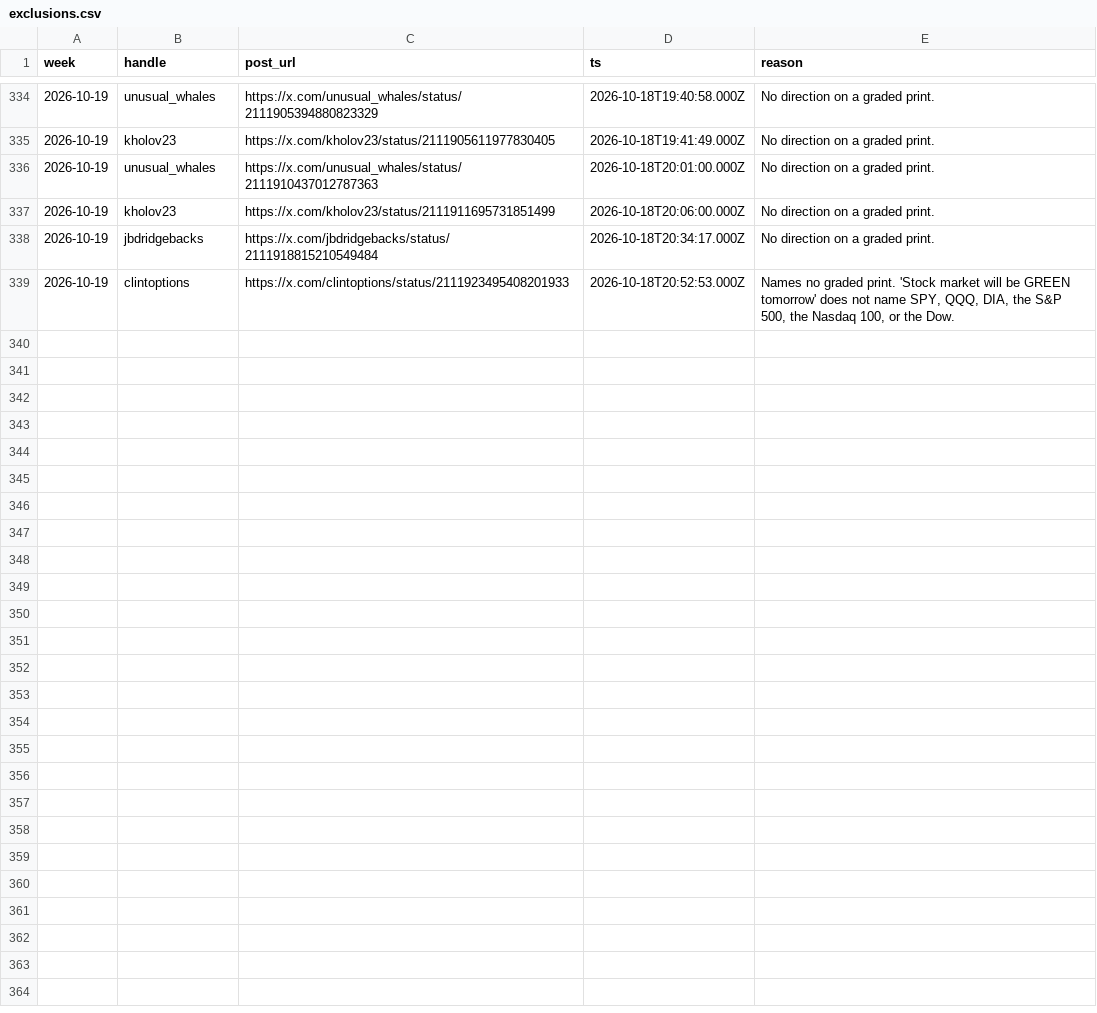
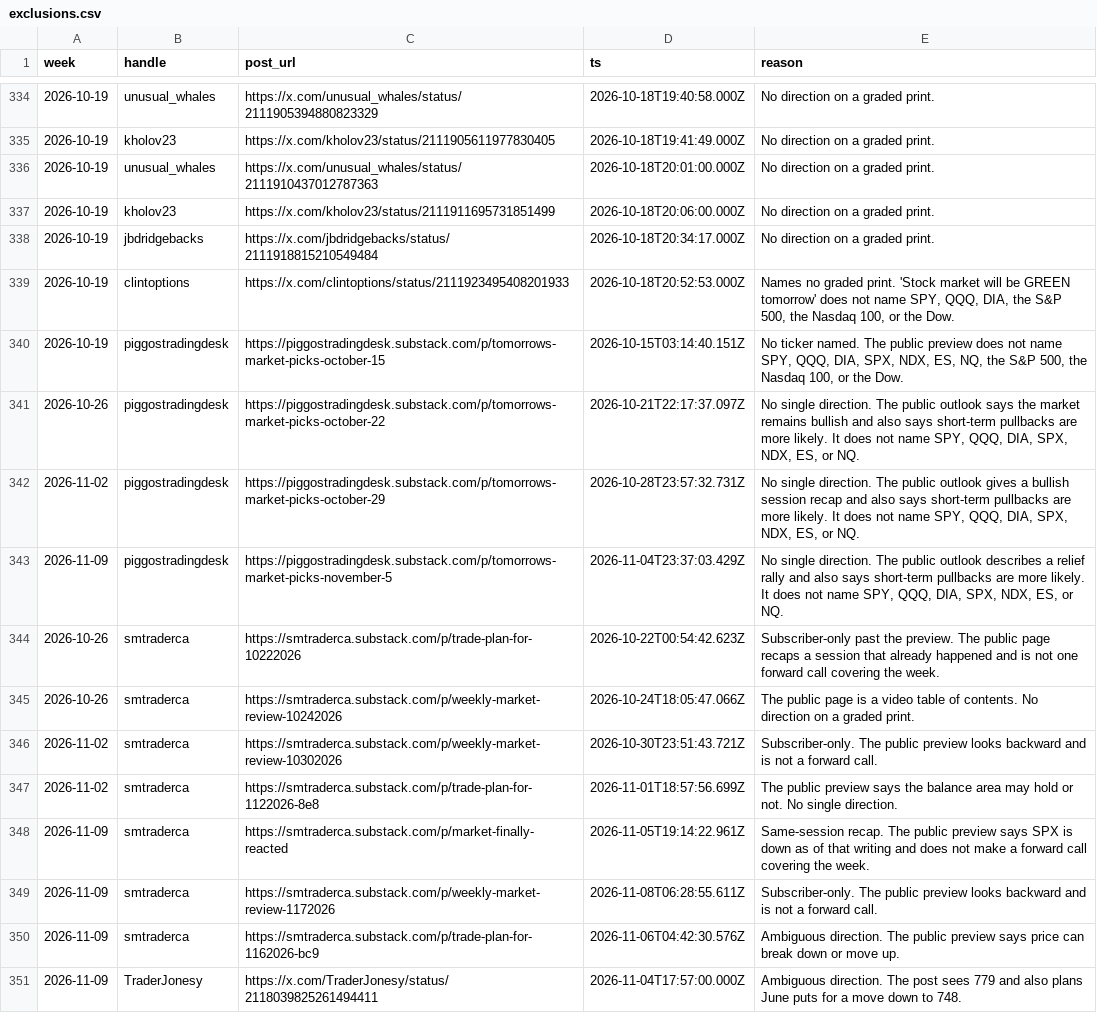
Before and after one commit to mclark-web/fintwittruth, a CSV file: data/calls/exclusions.csv, drawn as a sheet; only a part is shown, gaps mark what is left out.

```diff
--- a/data/calls/exclusions.csv
+++ b/data/calls/exclusions.csv
@@ -339 +339,13 @@ week,handle,post_url,ts,reason
 2026-10-19,clintoptions,https://x.com/clintoptions/status/2111923495408201933,2026-10-18T20:52:53.000Z,"Names no graded print. 'Stock market will be GREEN tomorrow' does not name SPY, QQQ, DIA, the S&P 500, the Nasdaq 100, or the Dow."
+2026-10-19,piggostradingdesk,https://piggostradingdesk.substack.com/p/tomorrows-market-picks-october-15,2026-10-15T03:14:40.151Z,"No ticker named. The public preview does not name SPY, QQQ, DIA, SPX, NDX, ES, NQ, the S&P 500, the Nasdaq 100, or the Dow."
+2026-10-26,piggostradingdesk,https://piggostradingdesk.substack.com/p/tomorrows-market-picks-october-22,2026-10-21T22:17:37.097Z,"No single direction. The public outlook says the market remains bullish and also says short-term pullbacks are more likely. It does not name SPY, QQQ, DIA, SPX, NDX, ES, or NQ."
+2026-11-02,piggostradingdesk,https://piggostradingdesk.substack.com/p/tomorrows-market-picks-october-29,2026-10-28T23:57:32.731Z,"No single direction. The public outlook gives a bullish session recap and also says short-term pullbacks are more likely. It does not name SPY, QQQ, DIA, SPX, NDX, ES, or NQ."
+2026-11-09,piggostradingdesk,https://piggostradingdesk.substack.com/p/tomorrows-market-picks-november-5,2026-11-04T23:37:03.429Z,"No single direction. The public outlook describes a relief rally and also says short-term pullbacks are more likely. It does not name SPY, QQQ, DIA, SPX, NDX, ES, or NQ."
+2026-10-26,smtraderca,https://smtraderca.substack.com/p/trade-plan-for-10222026,2026-10-22T00:54:42.623Z,Subscriber-only past the preview. The public page recaps a session that already happened and is not one forward call covering the week.
+2026-10-26,smtraderca,https://smtraderca.substack.com/p/weekly-market-review-10242026,2026-10-24T18:05:47.066Z,The public page is a video table of contents. No direction on a graded print.
+2026-11-02,smtraderca,https://smtraderca.substack.com/p/weekly-market-review-10302026,2026-10-30T23:51:43.721Z,Subscriber-only. The public preview looks backward and is not a forward call.
+2026-11-02,smtraderca,https://smtraderca.substack.com/p/trade-plan-for-1122026-8e8,2026-11-01T18:57:56.699Z,The public preview says the balance area may hold or not. No single direction.
+2026-11-09,smtraderca,https://smtraderca.substack.com/p/market-finally-reacted,2026-11-05T19:14:22.961Z,Same-session recap. The public preview says SPX is down as of that writing and does not make a forward call covering the week.
+2026-11-09,smtraderca,https://smtraderca.substack.com/p/weekly-market-review-1172026,2026-11-08T06:28:55.611Z,Subscriber-only. The public preview looks backward and is not a forward call.
+2026-11-09,smtraderca,https://smtraderca.substack.com/p/trade-plan-for-1162026-bc9,2026-11-06T04:42:30.576Z,Ambiguous direction. The public preview says price can break down or move up.
+2026-11-09,TraderJonesy,https://x.com/TraderJonesy/status/2118039825261494411,2026-11-04T17:57:00.000Z,Ambiguous direction. The post sees 779 and also plans June puts for a move down to 748.
```
Also changed, not shown: 7 other files.
